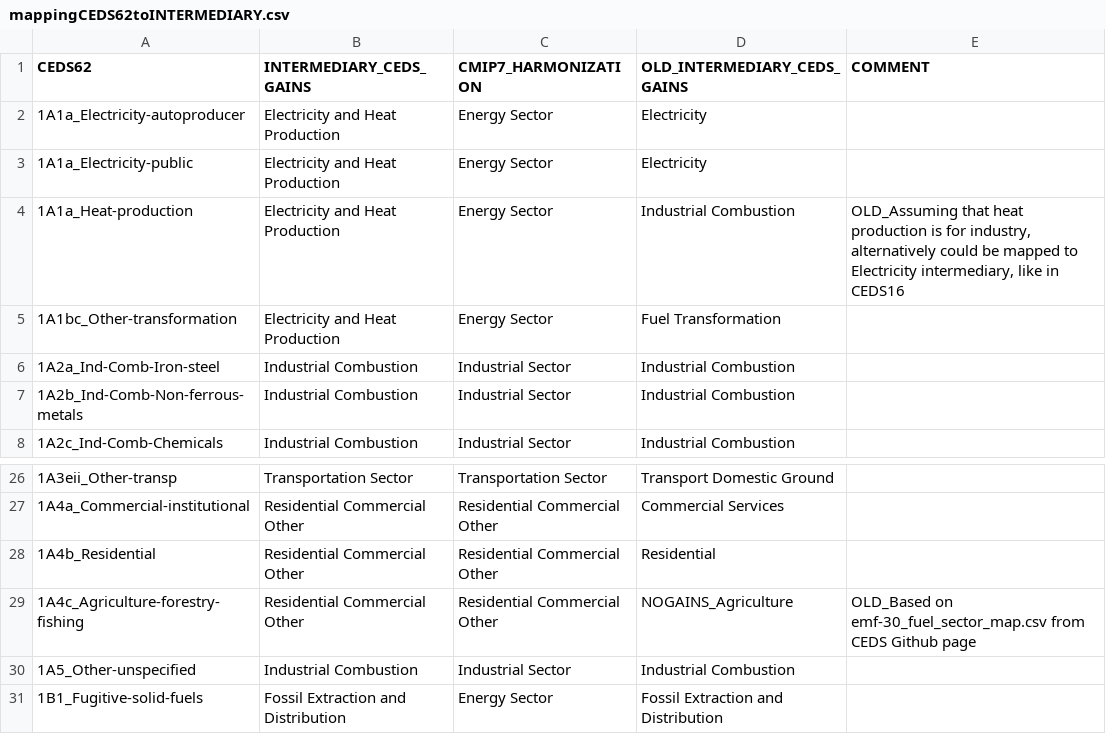
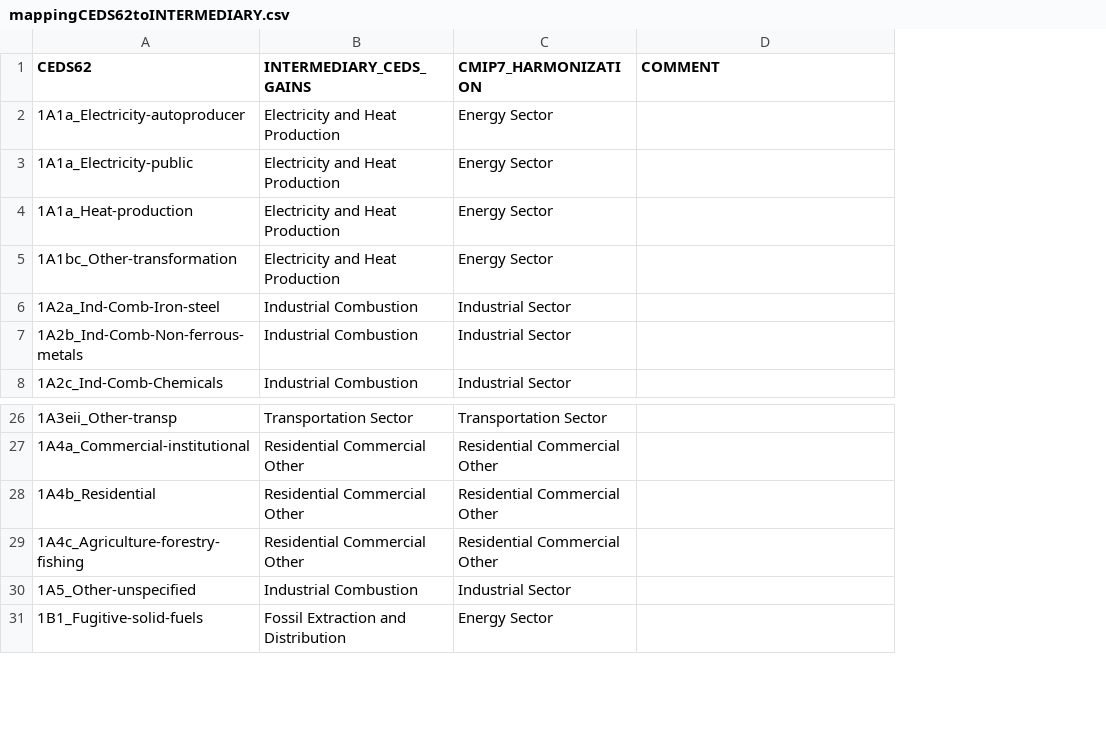
Before and after one commit to pik-piam/mrremind, a CSV file: inst/extdata/sectoral/mappingCEDS62toINTERMEDIARY.csv, drawn as a sheet; only a part is shown, gaps mark what is left out; removed rows and columns are numbered as before the commit, all else as after; the diff names each change by its address in the sheet, - before the commit and + after, or states it on an @@ line.

Commit message:
Delete unused column in CEDS62 to INTERMEDIARY sectors mapping

```diff
--- a/inst/extdata/sectoral/mappingCEDS62toINTERMEDIARY.csv
+++ b/inst/extdata/sectoral/mappingCEDS62toINTERMEDIARY.csv
-column D (OLD_INTERMEDIARY_CEDS_GAINS), rows 2-8: Electricity | Electricity | Industrial Combustion | Fuel Transformation | Industrial Combustion | Industrial Combustion | Industrial Combustion; rows 26-31: Transport Domestic Ground | Commercial Services | Residential | NOGAINS_Agriculture | Industrial Combustion | Fossil Extraction and Distribution
-D4 (COMMENT): OLD_Assuming that heat production is for industry, alternatively could be mapped to Electricity intermediary, like in CEDS16
+D4 (COMMENT): (empty)
-D29 (COMMENT): OLD_Based on emf-30_fuel_sector_map.csv from CEDS Github page
+D29 (COMMENT): (empty)
```
